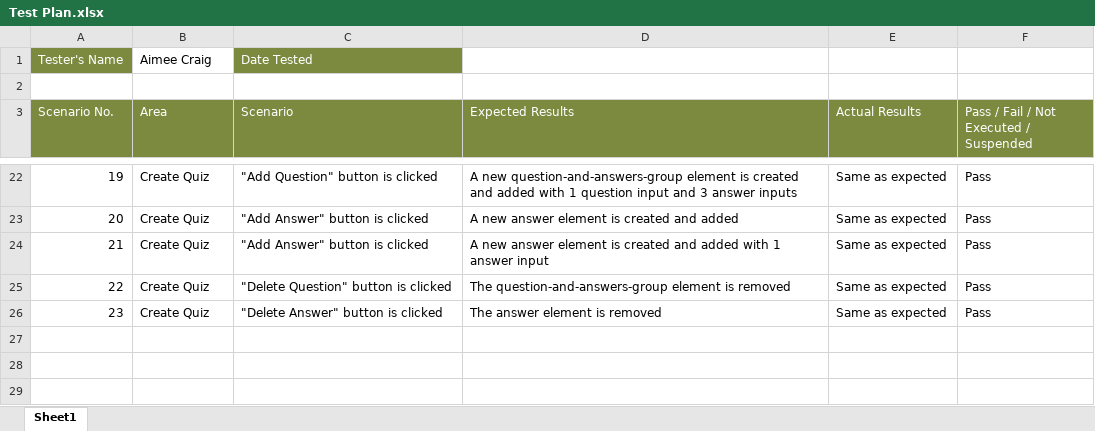
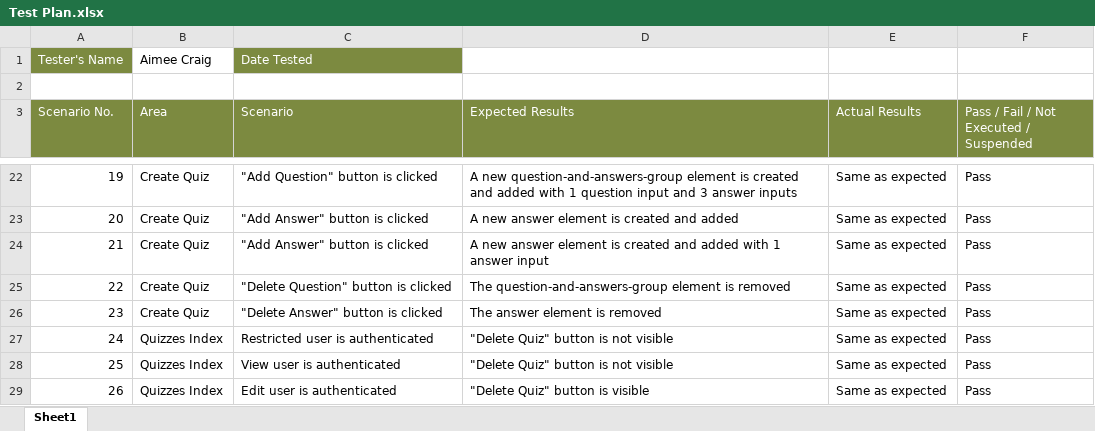
Before and after one commit to aimeesophia/WebbiSkools.QuizManager, an Excel workbook: Documentation/Test Plan.xlsx, sheet Sheet1, drawn as a sheet; only a part is shown, gaps mark what is left out; values as stored, in another font and other column widths than the file's, no borders; conditional formats not drawn; the diff names each change by its address in the sheet, - before the commit and + after, or states it on an @@ line.

Commit message:
Added tests.

```diff
--- a/Documentation/Test Plan.xlsx (sheet Sheet1)
+++ b/Documentation/Test Plan.xlsx (sheet Sheet1)
+row 27: 24 | Quizzes Index | Restricted user is authenticated | "Delete Quiz" button is not visible | Same as expected | Pass
+row 28: 25 | Quizzes Index | View user is authenticated | "Delete Quiz" button is not visible | Same as expected | Pass
+row 29: 26 | Quizzes Index | Edit user is authenticated | "Delete Quiz" button is visible | Same as expected | Pass
```
Also changed, not shown: 2 other files.
